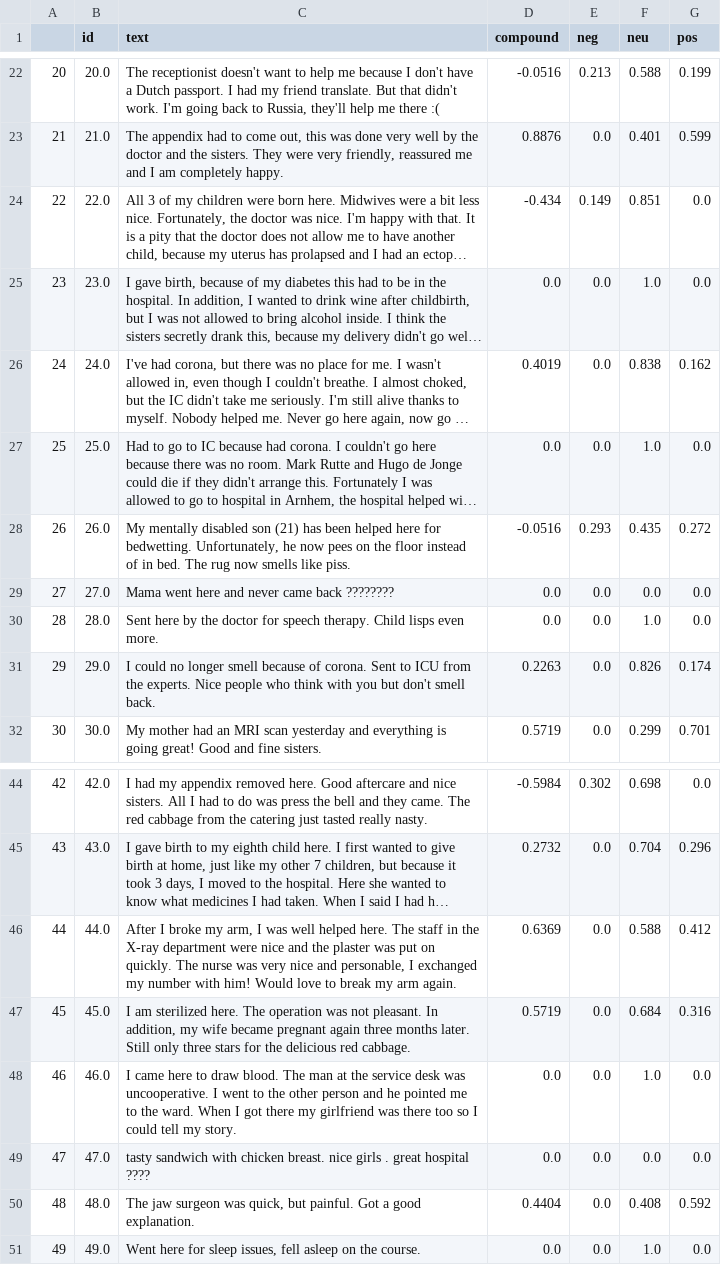
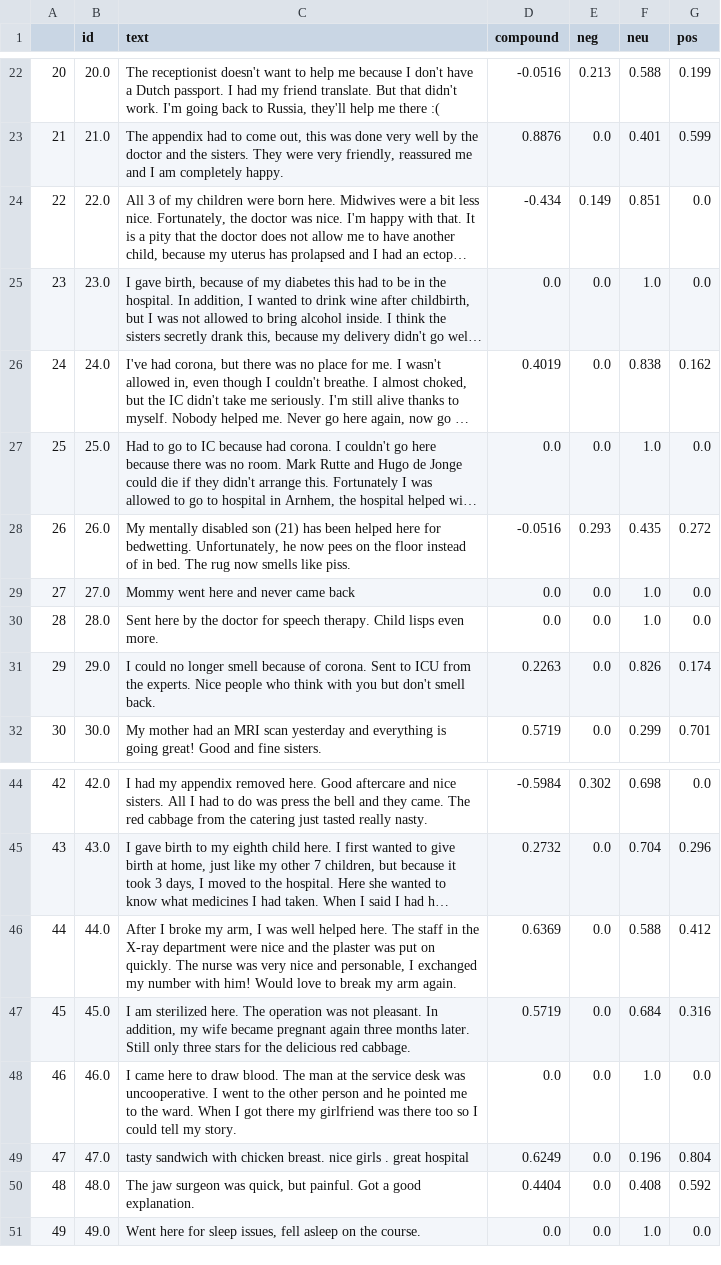
Before and after one commit to WDSboot/Technology-Prototyping, a CSV file: MockUpDataSentiment.csv, drawn as a sheet; only a part is shown, gaps mark what is left out; long unchanged cells end in ….

```diff
--- a/MockUpDataSentiment.csv
+++ b/MockUpDataSentiment.csv
@@ -28,3 +28,3 @@
 26,26.0,"My mentally disabled son (21) has been helped here for bedwetting. Unfortunately, he now pees on the floor instead of in bed. The rug now smells like piss.",-0.0516,0.293,0.435,0.272
-27,27.0,Mama went here and never came back ????????,0.0,0.0,0.0,0.0
+27,27.0,Mommy went here and never came back,0.0,0.0,1.0,0.0
 28,28.0,Sent here by the doctor for speech therapy. Child lisps even more.,0.0,0.0,1.0,0.0
@@ -48,3 +48,3 @@
 46,46.0,I came here to draw blood. The man at the service desk was uncooperative. I went to the other person and he pointed me to the ward. When I got there my girlfriend was there too so I could tell my story.,0.0,0.0,1.0,0.0
-47,47.0,tasty sandwich with chicken breast. nice girls . great hospital ????,0.0,0.0,0.0,0.0
+47,47.0,tasty sandwich with chicken breast. nice girls . great hospital,0.6249,0.0,0.196,0.804
 48,48.0,"The jaw surgeon was quick, but painful. Got a good explanation.",0.4404,0.0,0.408,0.592
```
Also changed, not shown: 1 other file.
